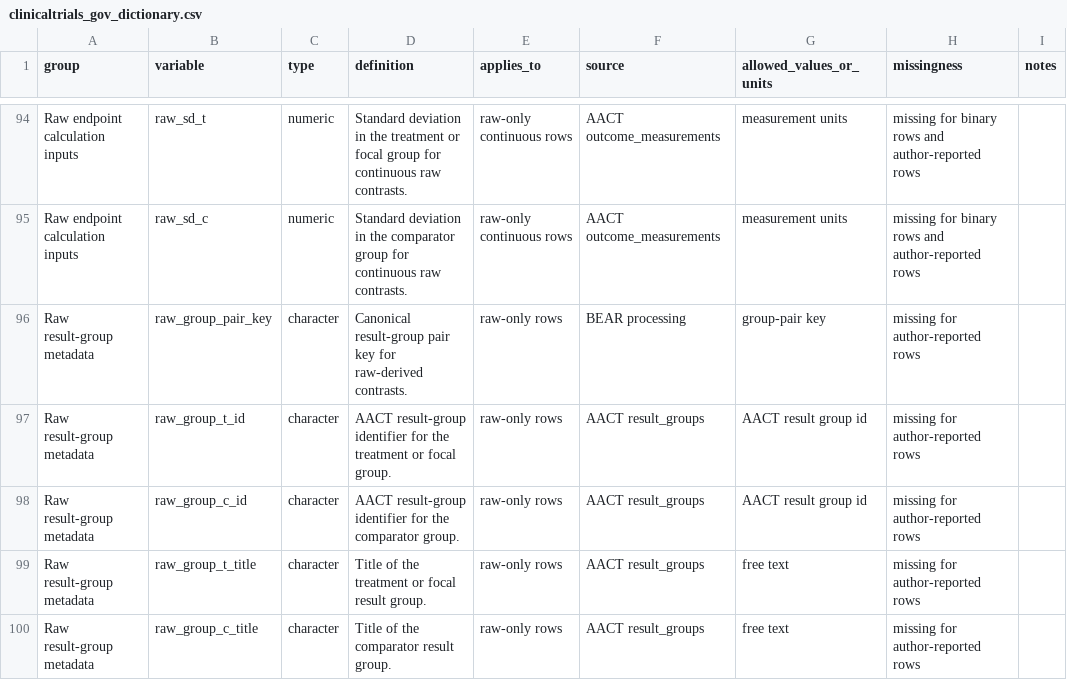
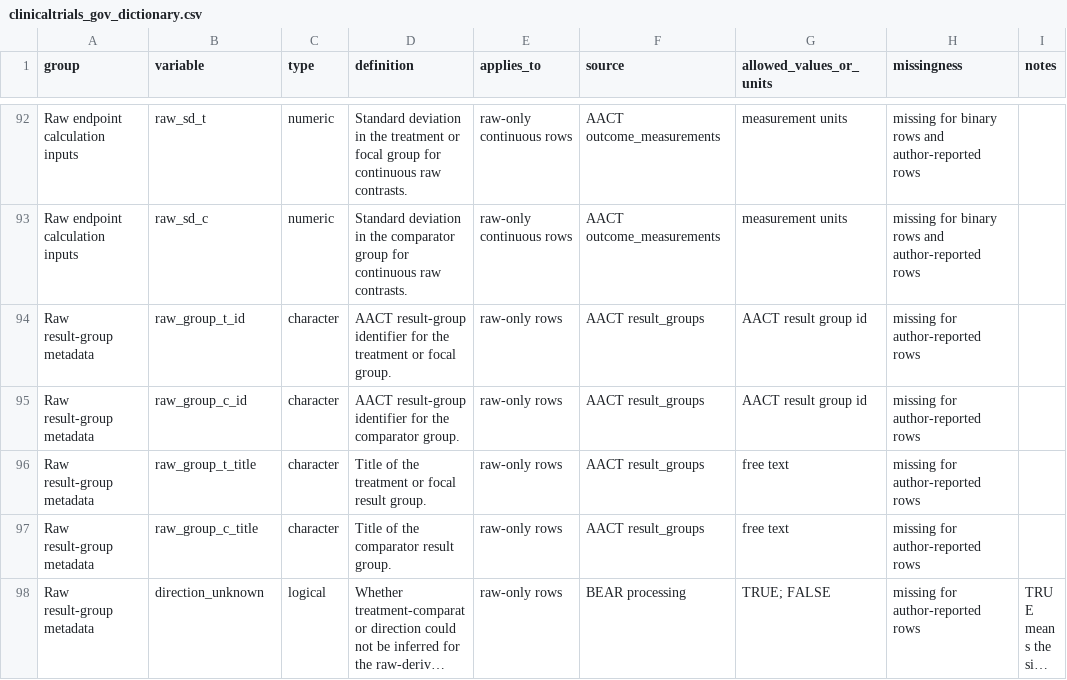
Before and after one commit to wwiecek/BEAR, a CSV file: doc/datasets/clinicaltrials_gov_dictionary.csv, drawn as a sheet; only a part is shown, gaps mark what is left out; the shorter side is filled out with more unchanged rows; long unchanged cells end in …; the diff covers the shown part only.

```diff
--- a/doc/datasets/clinicaltrials_gov_dictionary.csv
+++ b/doc/datasets/clinicaltrials_gov_dictionary.csv
@@ -95,3 +93,2 @@
 "Raw endpoint calculation inputs","raw_sd_c","numeric","Standard deviation in the comparator group for continuous raw contrasts.","raw-only continuous rows","AACT outcome_measurements","measurement units","missing for binary rows and author-reported rows",""
-"Raw result-group metadata","raw_group_pair_key","character","Canonical result-group pair key for raw-derived contrasts.","raw-only rows","BEAR processing","group-pair key","missing for author-reported rows",""
 "Raw result-group metadata","raw_group_t_id","character","AACT result-group identifier for the treatment or focal group.","raw-only rows","AACT result_groups","AACT result group id","missing for author-reported rows",""
```
Also changed, not shown: 6 removed rows elsewhere in this file, 5 other files.
